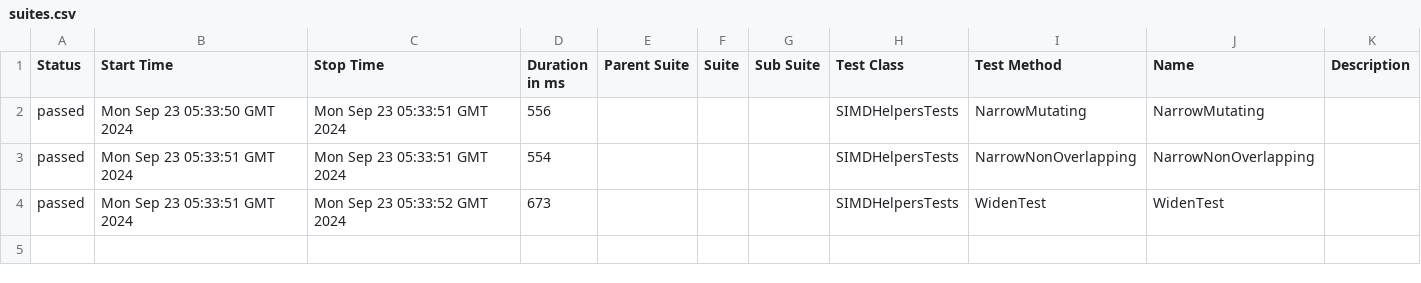
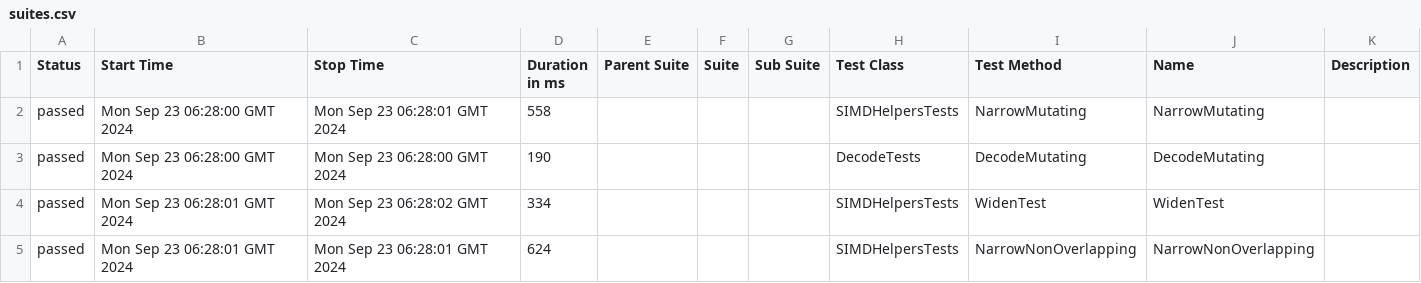
Before and after one commit to budgetdevv/Tokenizers.NET, a CSV file: data/suites.csv, drawn as a sheet.

```diff
--- a/data/suites.csv
+++ b/data/suites.csv
@@ -1,4 +1,5 @@
 "Status","Start Time","Stop Time","Duration in ms","Parent Suite","Suite","Sub Suite","Test Class","Test Method","Name","Description"
-"passed","Mon Sep 23 05:33:50 GMT 2024","Mon Sep 23 05:33:51 GMT 2024","556","","","","SIMDHelpersTests","NarrowMutating","NarrowMutating",""
-"passed","Mon Sep 23 05:33:51 GMT 2024","Mon Sep 23 05:33:51 GMT 2024","554","","","","SIMDHelpersTests","NarrowNonOverlapping","NarrowNonOverlapping",""
-"passed","Mon Sep 23 05:33:51 GMT 2024","Mon Sep 23 05:33:52 GMT 2024","673","","","","SIMDHelpersTests","WidenTest","WidenTest",""
+"passed","Mon Sep 23 06:28:00 GMT 2024","Mon Sep 23 06:28:01 GMT 2024","558","","","","SIMDHelpersTests","NarrowMutating","NarrowMutating",""
+"passed","Mon Sep 23 06:28:00 GMT 2024","Mon Sep 23 06:28:00 GMT 2024","190","","","","DecodeTests","DecodeMutating","DecodeMutating",""
+"passed","Mon Sep 23 06:28:01 GMT 2024","Mon Sep 23 06:28:02 GMT 2024","334","","","","SIMDHelpersTests","WidenTest","WidenTest",""
+"passed","Mon Sep 23 06:28:01 GMT 2024","Mon Sep 23 06:28:01 GMT 2024","624","","","","SIMDHelpersTests","NarrowNonOverlapping","NarrowNonOverlapping",""
```
Also changed, not shown: 31 other files.
